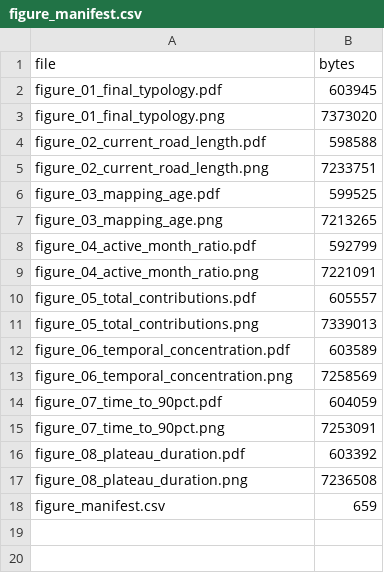
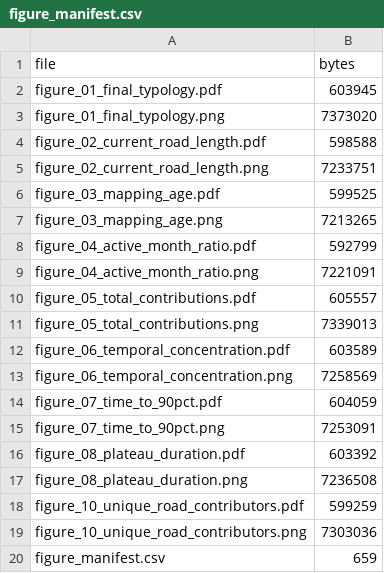
Before and after one commit to nathandamas/sotm-br-2026, a CSV file: data/output/figures/figure_manifest.csv, drawn as a sheet; the diff names each change by its address in the sheet, - before the commit and + after, or states it on an @@ line.

```diff
--- a/data/output/figures/figure_manifest.csv
+++ b/data/output/figures/figure_manifest.csv
+row 18: figure_10_unique_road_contributors.pdf | 599259
+row 19: figure_10_unique_road_contributors.png | 7303036
```
Also changed, not shown: 10 other files.
